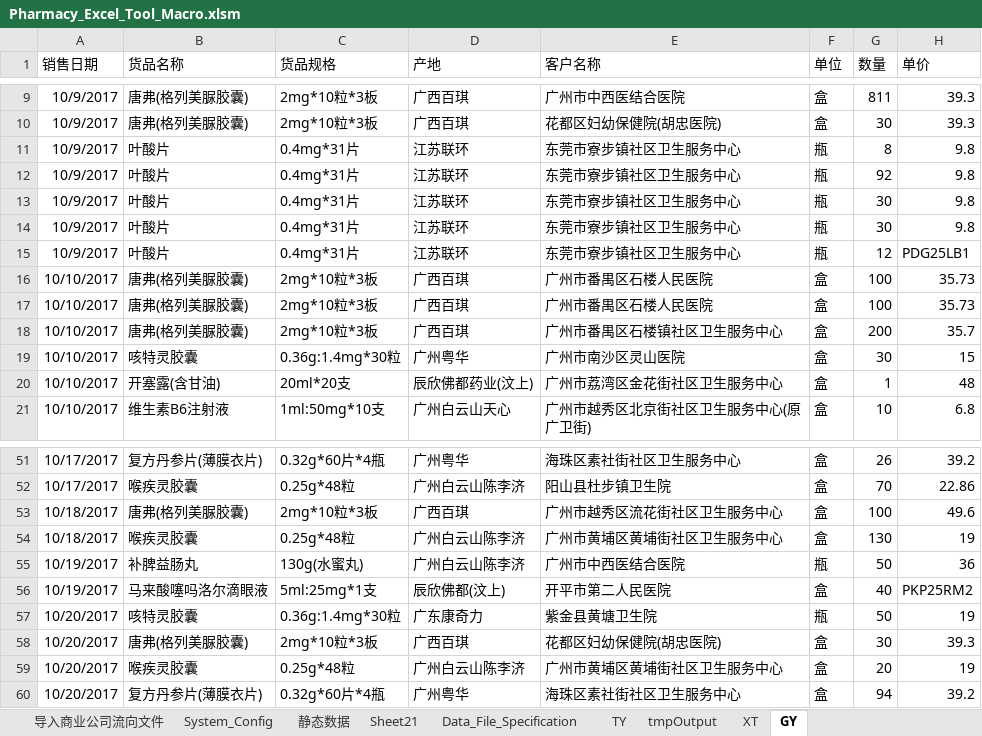
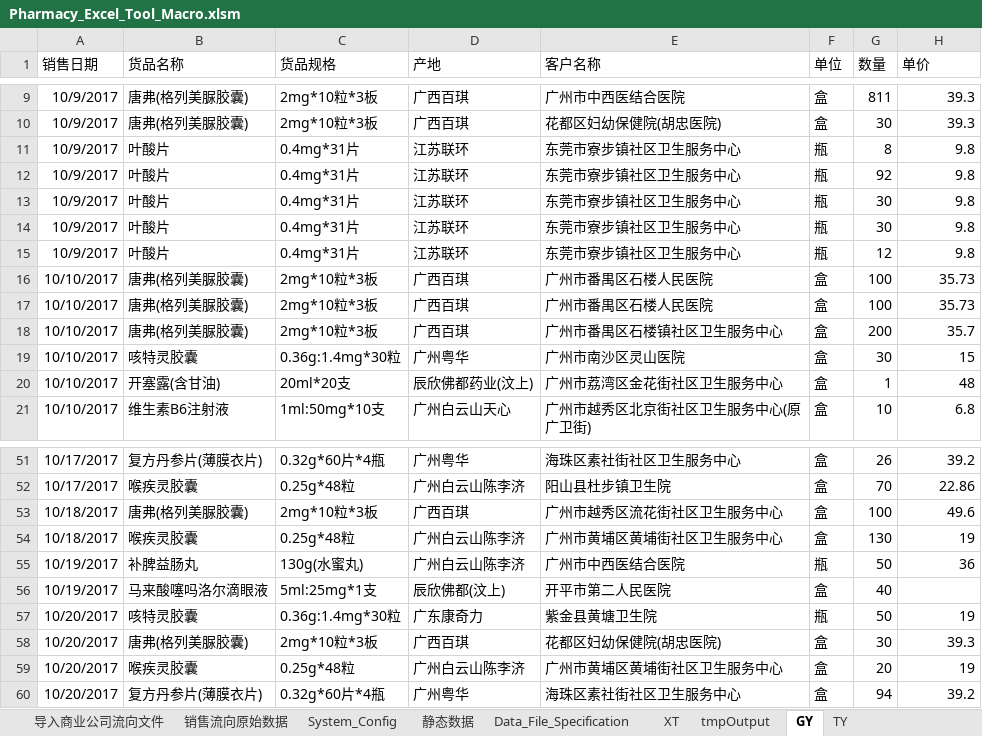
Before and after one commit to Thesaurus0/Pharmacy_Excel_Tool_Macro, an Excel workbook: Pharmacy_Excel_Tool_Macro.xlsm, sheet GY, drawn as a sheet; only a part is shown, gaps mark what is left out; values as stored, in another font and other column widths than the file's, no borders; the diff names each change by its address in the sheet, - before the commit and + after, or states it on an @@ line.

```diff
--- a/Pharmacy_Excel_Tool_Macro.xlsm (sheet GY)
+++ b/Pharmacy_Excel_Tool_Macro.xlsm (sheet GY)
-sheet tab: Sheet21
+sheet tab: 销售流向原始数据
@@ sheet tab order changed: 导入商业公司流向文件 | 销售流向原始数据 | System_Config | 静态数据 | Data_File_Specification | XT | tmpOutput | GY | TY @@
-H15 (单价): PDG25LB1
+H15 (单价): 9.8
-H56 (单价): PKP25RM2
+H56 (单价): (empty)
```
Also changed, not shown: sheet Data_File_Specification, sheet tmpOutput, sheet System_Config, sheet 静态数据, charts or pictures, 11 other files.
